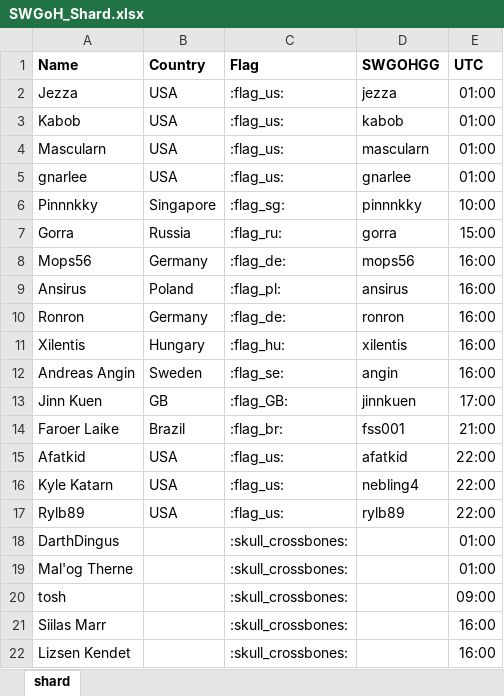
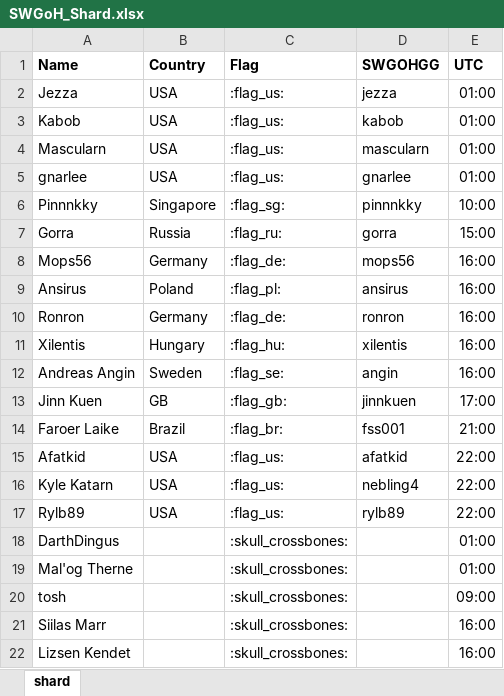
Before and after one commit to wjkawecki/swgoh-bots, an Excel workbook: SWGoH_Shard.xlsx, sheet shard, drawn as a sheet; values as stored, in another font and other column widths than the file's, no borders; table styles not drawn; the diff names each change by its address in the sheet, - before the commit and + after, or states it on an @@ line.

Commit message:
update

```diff
--- a/SWGoH_Shard.xlsx (sheet shard)
+++ b/SWGoH_Shard.xlsx (sheet shard)
-C13 (Flag): :flag_GB:
+C13 (Flag): :flag_gb:
```
